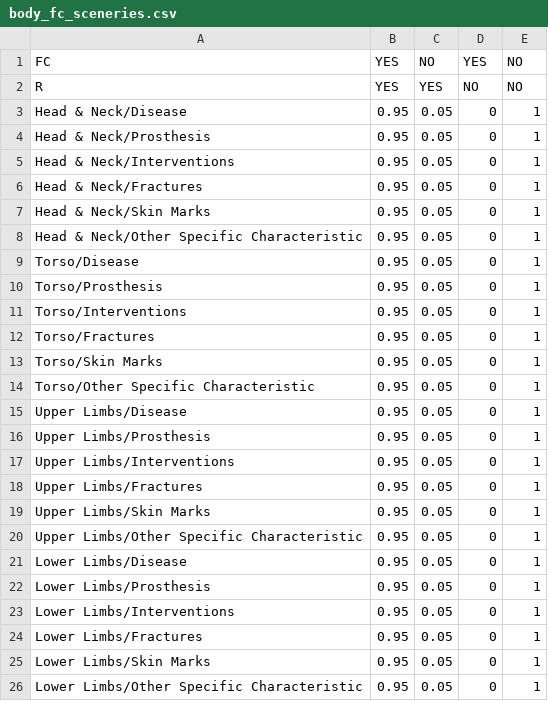
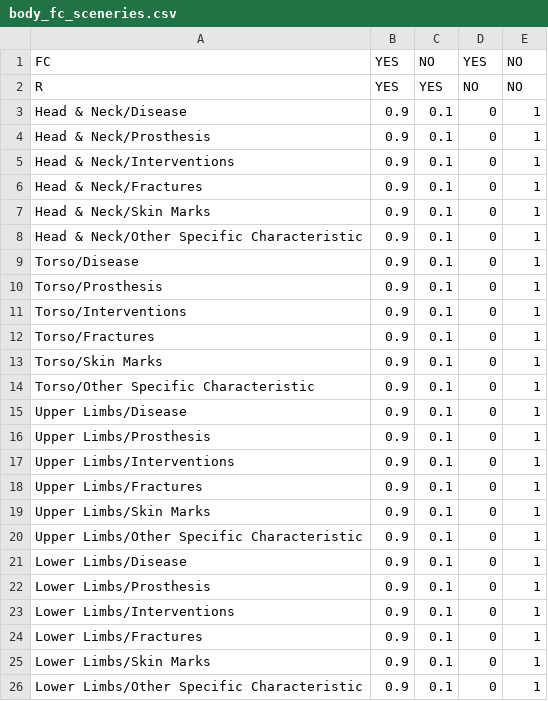
Before and after one commit to inescaridi/NonGenCom, a CSV file: nonGenCom/scenery_and_context_inputs/body_fc_sceneries.csv, drawn as a sheet.

Commit message:
body score_numerator ok

```diff
--- a/nonGenCom/scenery_and_context_inputs/body_fc_sceneries.csv
+++ b/nonGenCom/scenery_and_context_inputs/body_fc_sceneries.csv
@@ -2,25 +2,25 @@ FC,YES,NO,YES,NO
 R,YES,YES,NO,NO
-Head & Neck/Disease, 0.95, 0.05, 0, 1
-Head & Neck/Prosthesis, 0.95, 0.05, 0, 1
-Head & Neck/Interventions, 0.95, 0.05, 0, 1
-Head & Neck/Fractures, 0.95, 0.05, 0, 1
-Head & Neck/Skin Marks, 0.95, 0.05, 0, 1
-Head & Neck/Other Specific Characteristic, 0.95, 0.05, 0, 1
-Torso/Disease, 0.95, 0.05, 0, 1
-Torso/Prosthesis, 0.95, 0.05, 0, 1
-Torso/Interventions, 0.95, 0.05, 0, 1
-Torso/Fractures, 0.95, 0.05, 0, 1
-Torso/Skin Marks, 0.95, 0.05, 0, 1
-Torso/Other Specific Characteristic, 0.95, 0.05, 0, 1
-Upper Limbs/Disease, 0.95, 0.05, 0, 1
-Upper Limbs/Prosthesis, 0.95, 0.05, 0, 1
-Upper Limbs/Interventions, 0.95, 0.05, 0, 1
-Upper Limbs/Fractures, 0.95, 0.05, 0, 1
-Upper Limbs/Skin Marks, 0.95, 0.05, 0, 1
-Upper Limbs/Other Specific Characteristic, 0.95, 0.05, 0, 1
-Lower Limbs/Disease, 0.95, 0.05, 0, 1
-Lower Limbs/Prosthesis, 0.95, 0.05, 0, 1
-Lower Limbs/Interventions, 0.95, 0.05, 0, 1
-Lower Limbs/Fractures, 0.95, 0.05, 0, 1
-Lower Limbs/Skin Marks, 0.95, 0.05, 0, 1
-Lower Limbs/Other Specific Characteristic, 0.95, 0.05, 0, 1
+Head & Neck/Disease, 0.9, 0.1, 0, 1
+Head & Neck/Prosthesis, 0.9, 0.1, 0, 1
+Head & Neck/Interventions, 0.9, 0.1, 0, 1
+Head & Neck/Fractures, 0.9, 0.1, 0, 1
+Head & Neck/Skin Marks, 0.9, 0.1, 0, 1
+Head & Neck/Other Specific Characteristic, 0.9, 0.1, 0, 1
+Torso/Disease, 0.9, 0.1, 0, 1
+Torso/Prosthesis, 0.9, 0.1, 0, 1
+Torso/Interventions, 0.9, 0.1, 0, 1
+Torso/Fractures, 0.9, 0.1, 0, 1
+Torso/Skin Marks, 0.9, 0.1, 0, 1
+Torso/Other Specific Characteristic, 0.9, 0.1, 0, 1
+Upper Limbs/Disease, 0.9, 0.1, 0, 1
+Upper Limbs/Prosthesis, 0.9, 0.1, 0, 1
+Upper Limbs/Interventions, 0.9, 0.1, 0, 1
+Upper Limbs/Fractures, 0.9, 0.1, 0, 1
+Upper Limbs/Skin Marks, 0.9, 0.1, 0, 1
+Upper Limbs/Other Specific Characteristic, 0.9, 0.1, 0, 1
+Lower Limbs/Disease, 0.9, 0.1, 0, 1
+Lower Limbs/Prosthesis, 0.9, 0.1, 0, 1
+Lower Limbs/Interventions, 0.9, 0.1, 0, 1
+Lower Limbs/Fractures, 0.9, 0.1, 0, 1
+Lower Limbs/Skin Marks, 0.9, 0.1, 0, 1
+Lower Limbs/Other Specific Characteristic, 0.9, 0.1, 0, 1
```
Also changed, not shown: nonGenCom/scenery_and_context_inputs/body_mp_sceneries.csv, 1 other file.
